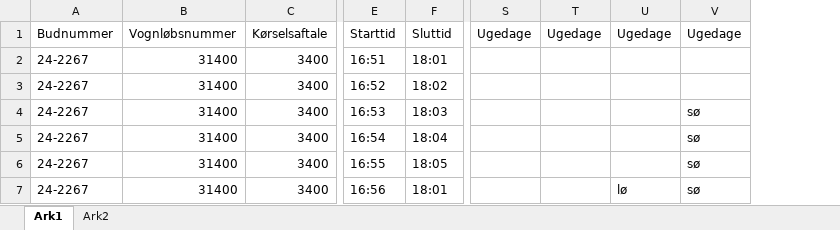
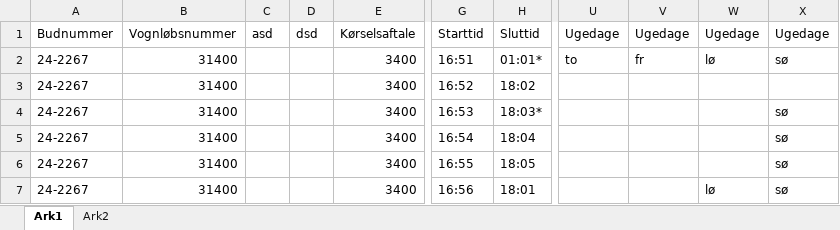
Before and after one commit to Emilbk/p6_data, an Excel workbook: assets/VL.xlsx, sheet Ark1, drawn as a sheet; only a part is shown, gaps mark what is left out; values as stored, in another font and other column widths than the file's, no borders; addresses are those after the commit; the diff names each change by its address in the sheet, - before the commit and + after, or states it on an @@ line.

```diff
--- a/assets/VL.xlsx (sheet Ark1)
+++ b/assets/VL.xlsx (sheet Ark1)
+column C, row 1: asd
+column D, row 1: dsd
-H2: 18:01
+H2: 01:01*
-U2: (empty)
+U2: to
-V2: (empty)
+V2: fr
-W2: (empty)
+W2: lø
-X2: (empty)
+X2: sø
-H4: 18:03
+H4: 18:03*
```
Also changed, not shown: 5 other files.
